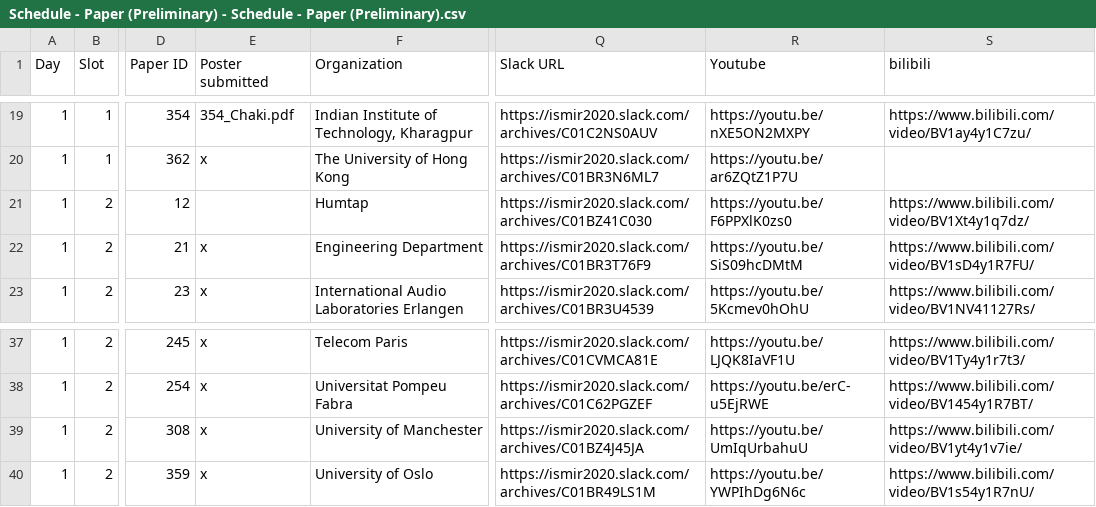
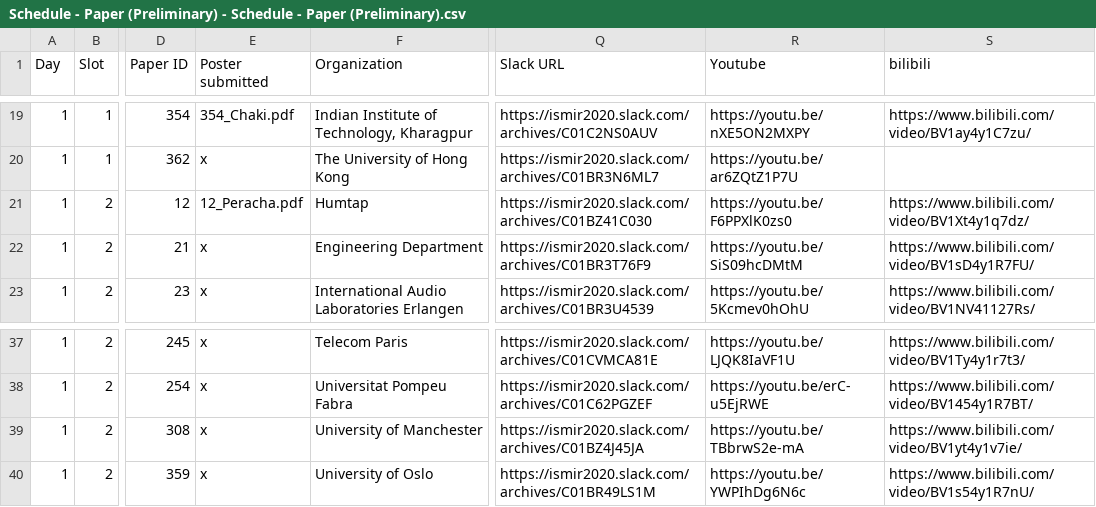
Before and after one commit to DDMAL/ISMIR-Conf, a CSV file: static/csv/Schedule - Paper (Preliminary) - Schedule - Paper (Preliminary).csv, drawn as a sheet; only a part is shown, gaps mark what is left out; the diff names each change by its address in the sheet, - before the commit and + after, or states it on an @@ line.

Commit message:
Music, paper, poster update, all posters now active

```diff
--- a/static/csv/Schedule - Paper (Preliminary) - Schedule - Paper (Preliminary).csv
+++ b/static/csv/Schedule - Paper (Preliminary) - Schedule - Paper (Preliminary).csv
-E21 (Poster submitted): (empty)
+E21 (Poster submitted): 12_Peracha.pdf
-R39 (Youtube): https://youtu.be/UmIqUrbahuU
+R39 (Youtube): https://youtu.be/TBbrwS2e-mA
```
Also changed, not shown: sitedata/music.csv, sitedata/papers.csv, 2 other files.
